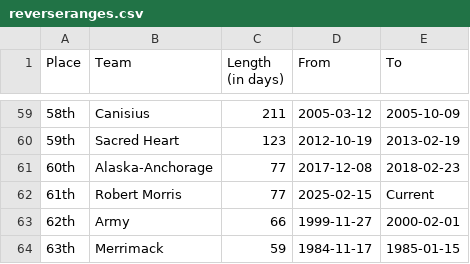
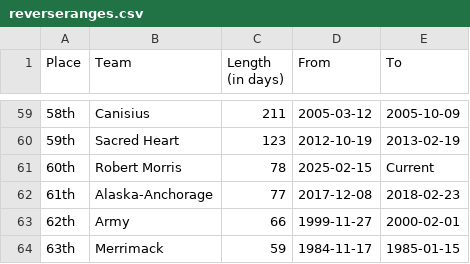
Before and after one commit to ankudovychm/collegehockey-macguffin, a CSV file: data/leaderboard/reverseranges.csv, drawn as a sheet; only a part is shown, gaps mark what is left out.

```diff
--- a/data/leaderboard/reverseranges.csv
+++ b/data/leaderboard/reverseranges.csv
@@ -60,4 +60,4 @@ Place,Team,Length (in days),From,To
 59th,Sacred Heart,123,2012-10-19,2013-02-19
-60th,Alaska-Anchorage,77,2017-12-08,2018-02-23
-61th,Robert Morris,77,2025-02-15,Current
+60th,Robert Morris,78,2025-02-15,Current
+61th,Alaska-Anchorage,77,2017-12-08,2018-02-23
 62th,Army,66,1999-11-27,2000-02-01
```
Also changed, not shown: data/leaderboard/forwardranges.csv, data/leaderboard/forwardtotals.csv, 1 other file.
